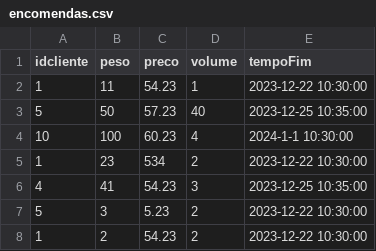
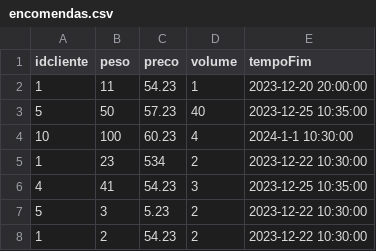
Before and after one commit to JoaoGDFaria/AI-Package-Distribution-Program, a CSV file: Files/Encomendas/encomendas.csv, drawn as a sheet; only a part is shown.

Commit message:
New information on table

```diff
--- a/Files/Encomendas/encomendas.csv
+++ b/Files/Encomendas/encomendas.csv
@@ -1,3 +1,3 @@
 idcliente,peso,preco,volume,tempoFim
-1,11,54.23,1,2023-12-22 10:30:00
+1,11,54.23,1,2023-12-20 20:00:00
 5,50,57.23,40,2023-12-25 10:35:00
```
Also changed, not shown: 3 other files.
